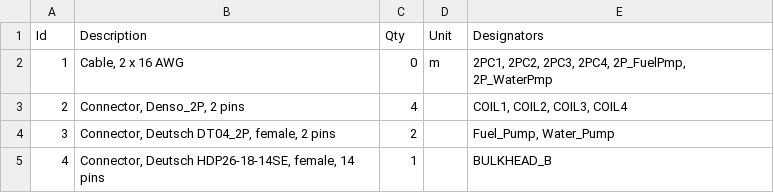
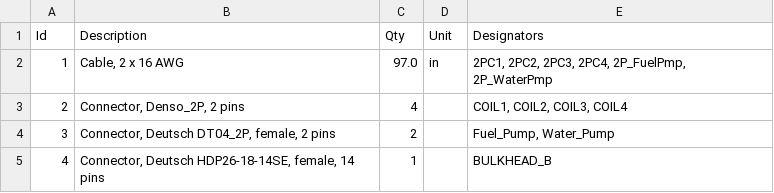
Before and after one commit to BetterPetr/RM25_Harness, a TSV file: wiring-env/Harness25/Back_Harness/BulkHeadB/BulkheadB_14p.bom.tsv, drawn as a sheet.

```diff
--- a/wiring-env/Harness25/Back_Harness/BulkHeadB/BulkheadB_14p.bom.tsv
+++ b/wiring-env/Harness25/Back_Harness/BulkHeadB/BulkheadB_14p.bom.tsv
@@ -1,3 +1,3 @@
 Id	Description	Qty	Unit	Designators
-1	Cable, 2 x 16 AWG	0	m	2PC1, 2PC2, 2PC3, 2PC4, 2P_FuelPmp, 2P_WaterPmp
+1	Cable, 2 x 16 AWG	97.0	in	2PC1, 2PC2, 2PC3, 2PC4, 2P_FuelPmp, 2P_WaterPmp
 2	Connector, Denso_2P, 2 pins	4		COIL1, COIL2, COIL3, COIL4
```
Also changed, not shown: wiring-env/Harness25/Back_Harness/BulkHeadA/BulkheadA_47p.bom.tsv, wiring-env/Harness25/Front_Harness/Controllers-Front/Controllers-Front.bom.tsv, 17 other files.
